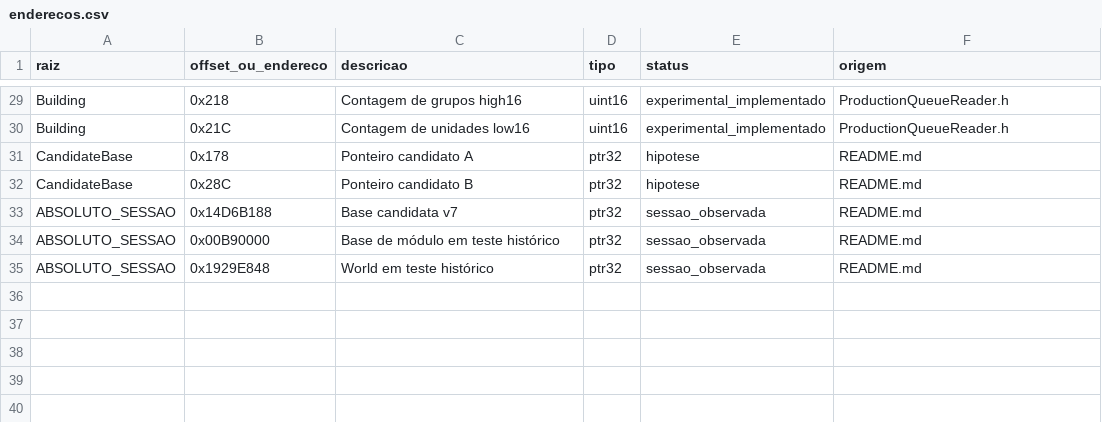
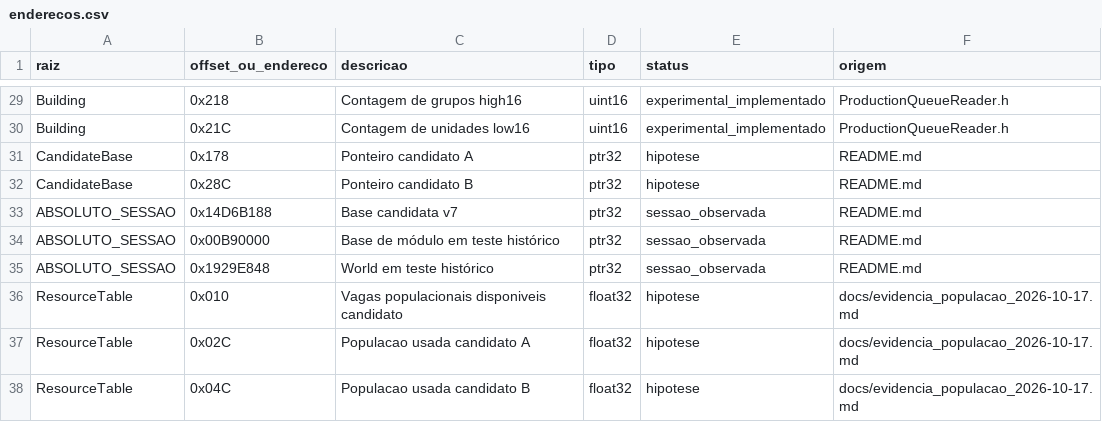
Before and after one commit to marcosvilhena87/AoE2HD.mapping, a CSV file: dados/enderecos.csv, drawn as a sheet; only a part is shown, gaps mark what is left out.

Commit message:
map: register three population offset hypotheses from HUD-guided probe

```diff
--- a/dados/enderecos.csv
+++ b/dados/enderecos.csv
@@ -35 +35,4 @@ ABSOLUTO_SESSAO,0x00B90000,Base de módulo em teste histórico,ptr32,sessao_obse
 ABSOLUTO_SESSAO,0x1929E848,World em teste histórico,ptr32,sessao_observada,README.md
+ResourceTable,0x010,Vagas populacionais disponiveis candidato,float32,hipotese,docs/evidencia_populacao_2026-10-17.md
+ResourceTable,0x02C,Populacao usada candidato A,float32,hipotese,docs/evidencia_populacao_2026-10-17.md
+ResourceTable,0x04C,Populacao usada candidato B,float32,hipotese,docs/evidencia_populacao_2026-10-17.md
```
